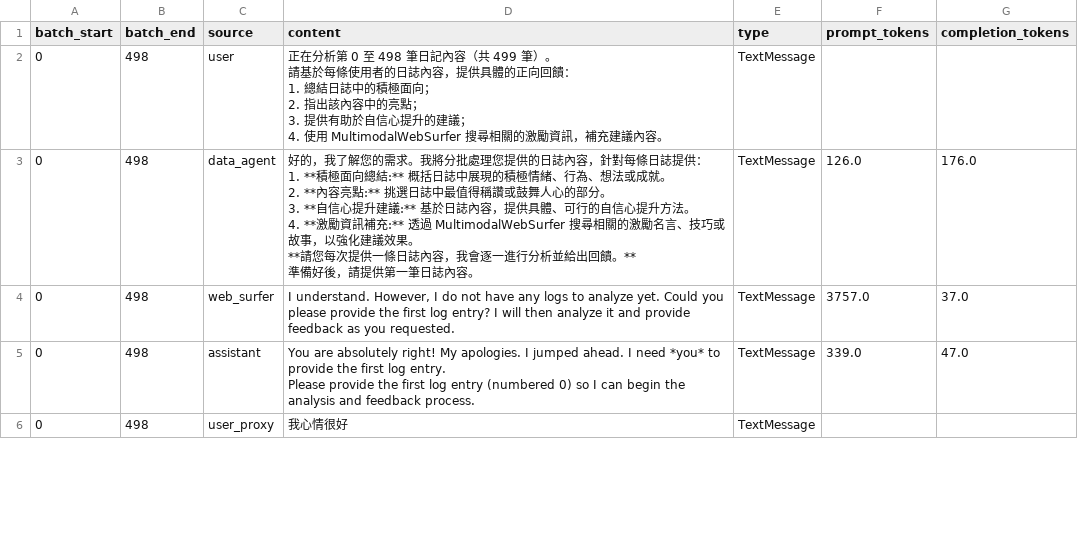
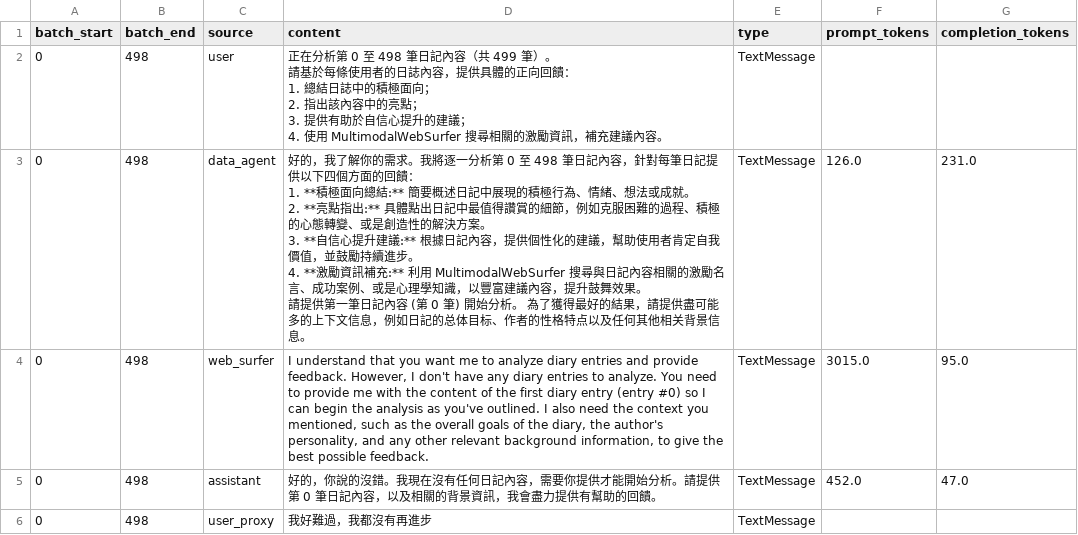
Before and after one commit to KyleHung7/data-structure, a CSV file: self_reflection_analysis.csv, drawn as a sheet; only a part is shown; the diff covers the shown part only.

```diff
--- a/self_reflection_analysis.csv
+++ b/self_reflection_analysis.csv
@@ -8,19 +8,15 @@
 ",TextMessage,,
-0,498,data_agent,"好的，我了解您的需求。我將分批處理您提供的日誌內容，針對每條日誌提供：
-
-1.  **積極面向總結:** 概括日誌中展現的積極情緒、行為、想法或成就。
-2.  **內容亮點:** 挑選日誌中最值得稱讚或鼓舞人心的部分。
-3.  **自信心提升建議:** 基於日誌內容，提供具體、可行的自信心提升方法。
-4.  **激勵資訊補充:** 透過 MultimodalWebSurfer 搜尋相關的激勵名言、技巧或故事，以強化建議效果。
-
-**請您每次提供一條日誌內容，我會逐一進行分析並給出回饋。**
-
-準備好後，請提供第一筆日誌內容。
-",TextMessage,126.0,176.0
-0,498,web_surfer,"I understand. However, I do not have any logs to analyze yet. Could you please provide the first log entry? I will then analyze it and provide feedback as you requested.
-",TextMessage,3757.0,37.0
-0,498,assistant,"You are absolutely right! My apologies. I jumped ahead. I need *you* to provide the first log entry.
-
-Please provide the first log entry (numbered 0) so I can begin the analysis and feedback process.
-",TextMessage,339.0,47.0
-0,498,user_proxy,我心情很好,TextMessage,,
+0,498,data_agent,"好的，我了解你的需求。我將逐一分析第 0 至 498 筆日記內容，針對每筆日記提供以下四個方面的回饋：
+
+1.  **積極面向總結:**  簡要概述日記中展現的積極行為、情緒、想法或成就。
+2.  **亮點指出:**  具體點出日記中最值得讚賞的細節，例如克服困難的過程、積極的心態轉變、或是創造性的解決方案。
+3.  **自信心提升建議:**  根據日記內容，提供個性化的建議，幫助使用者肯定自我價值，並鼓勵持續進步。
+4.  **激勵資訊補充:**  利用 MultimodalWebSurfer 搜尋與日記內容相關的激勵名言、成功案例、或是心理學知識，以豐富建議內容，提升鼓舞效果。
+
+請提供第一筆日記內容 (第 0 筆) 開始分析。 為了獲得最好的結果，請提供盡可能多的上下文信息，例如日記的总体目标、作者的性格特点以及任何其他相关背景信息。
+",TextMessage,126.0,231.0
+0,498,web_surfer,"I understand that you want me to analyze diary entries and provide feedback. However, I don't have any diary entries to analyze. You need to provide me with the content of the first diary entry (entry #0) so I can begin the analysis as you've outlined. I also need the context you mentioned, such as the overall goals of the diary, the author's personality, and any other relevant background information, to give the best possible feedback.
+",TextMessage,3015.0,95.0
+0,498,assistant,"好的，你說的沒錯。我現在沒有任何日記內容，需要你提供才能開始分析。請提供第 0 筆日記內容，以及相關的背景資訊，我會盡力提供有幫助的回饋。
+",TextMessage,452.0,47.0
+0,498,user_proxy,我好難過，我都沒有再進步,TextMessage,,
```
Also changed, not shown: 1 removed row and 6 edited cells elsewhere in this file.
